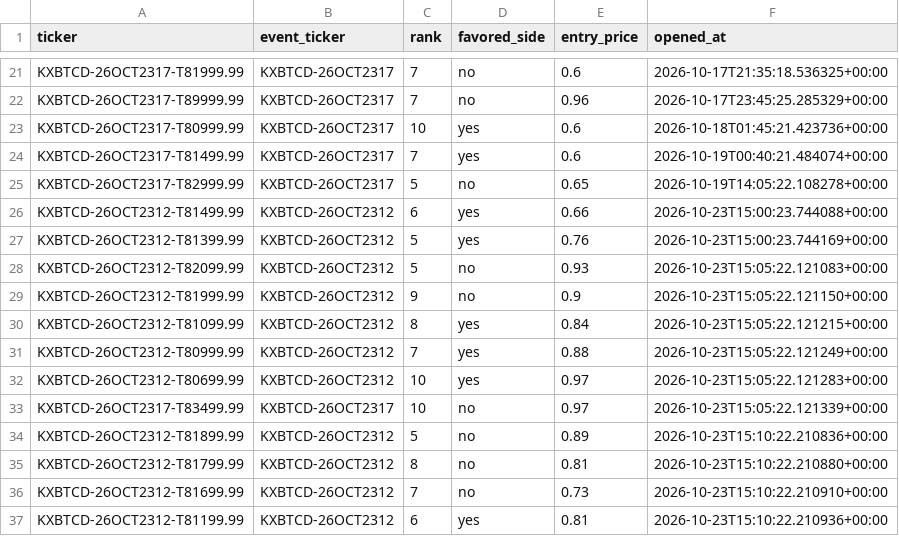
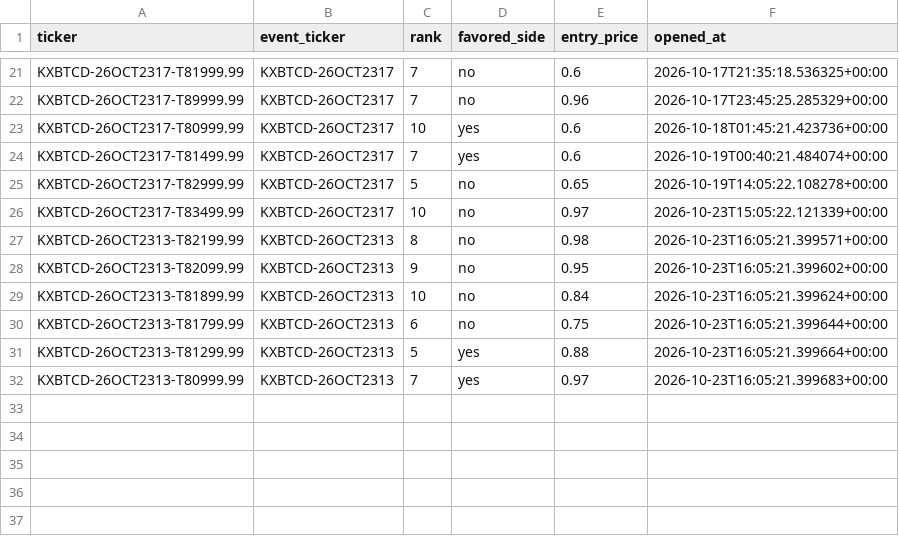
Before and after one commit to Prinxe-crypto/kxbtcd-midrank-bot, a CSV file: open_positions.csv, drawn as a sheet; only a part is shown, gaps mark what is left out.

```diff
--- a/open_positions.csv
+++ b/open_positions.csv
@@ -25,13 +25,8 @@ KXBTCD-26OCT2317-T81499.99,KXBTCD-26OCT2317,7,yes,0.6,2026-10-19T00:40:21.484074
 KXBTCD-26OCT2317-T82999.99,KXBTCD-26OCT2317,5,no,0.65,2026-10-19T14:05:22.108278+00:00
-KXBTCD-26OCT2312-T81499.99,KXBTCD-26OCT2312,6,yes,0.66,2026-10-23T15:00:23.744088+00:00
-KXBTCD-26OCT2312-T81399.99,KXBTCD-26OCT2312,5,yes,0.76,2026-10-23T15:00:23.744169+00:00
-KXBTCD-26OCT2312-T82099.99,KXBTCD-26OCT2312,5,no,0.93,2026-10-23T15:05:22.121083+00:00
-KXBTCD-26OCT2312-T81999.99,KXBTCD-26OCT2312,9,no,0.9,2026-10-23T15:05:22.121150+00:00
-KXBTCD-26OCT2312-T81099.99,KXBTCD-26OCT2312,8,yes,0.84,2026-10-23T15:05:22.121215+00:00
-KXBTCD-26OCT2312-T80999.99,KXBTCD-26OCT2312,7,yes,0.88,2026-10-23T15:05:22.121249+00:00
-KXBTCD-26OCT2312-T80699.99,KXBTCD-26OCT2312,10,yes,0.97,2026-10-23T15:05:22.121283+00:00
 KXBTCD-26OCT2317-T83499.99,KXBTCD-26OCT2317,10,no,0.97,2026-10-23T15:05:22.121339+00:00
-KXBTCD-26OCT2312-T81899.99,KXBTCD-26OCT2312,5,no,0.89,2026-10-23T15:10:22.210836+00:00
-KXBTCD-26OCT2312-T81799.99,KXBTCD-26OCT2312,8,no,0.81,2026-10-23T15:10:22.210880+00:00
-KXBTCD-26OCT2312-T81699.99,KXBTCD-26OCT2312,7,no,0.73,2026-10-23T15:10:22.210910+00:00
-KXBTCD-26OCT2312-T81199.99,KXBTCD-26OCT2312,6,yes,0.81,2026-10-23T15:10:22.210936+00:00
+KXBTCD-26OCT2313-T82199.99,KXBTCD-26OCT2313,8,no,0.98,2026-10-23T16:05:21.399571+00:00
+KXBTCD-26OCT2313-T82099.99,KXBTCD-26OCT2313,9,no,0.95,2026-10-23T16:05:21.399602+00:00
+KXBTCD-26OCT2313-T81899.99,KXBTCD-26OCT2313,10,no,0.84,2026-10-23T16:05:21.399624+00:00
+KXBTCD-26OCT2313-T81799.99,KXBTCD-26OCT2313,6,no,0.75,2026-10-23T16:05:21.399644+00:00
+KXBTCD-26OCT2313-T81299.99,KXBTCD-26OCT2313,5,yes,0.88,2026-10-23T16:05:21.399664+00:00
+KXBTCD-26OCT2313-T80999.99,KXBTCD-26OCT2313,7,yes,0.97,2026-10-23T16:05:21.399683+00:00
```
Also changed, not shown: 1 other file.
